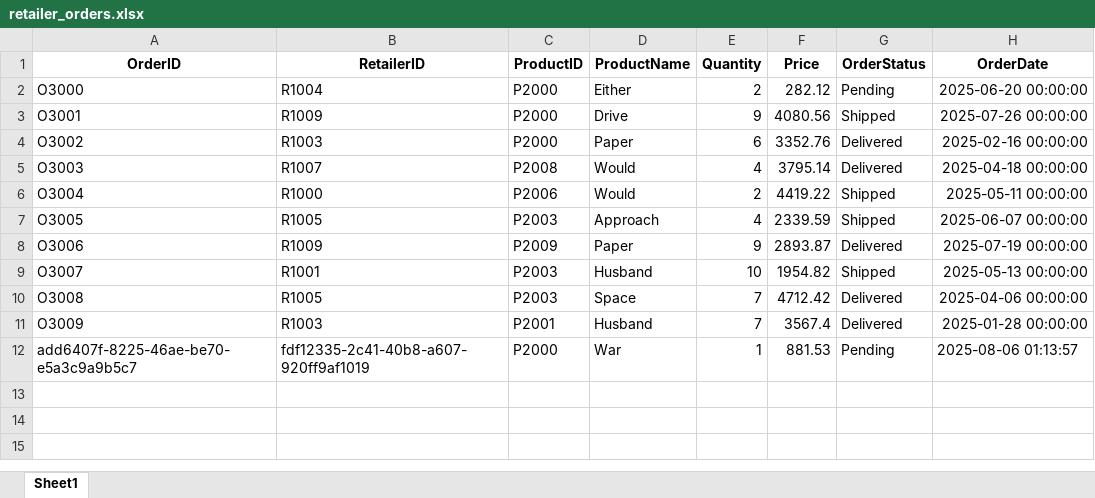
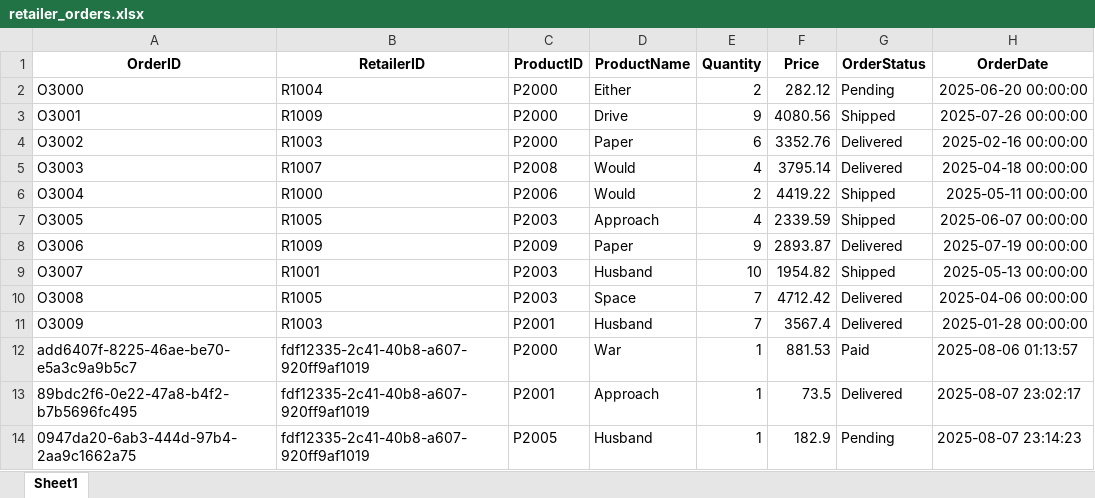
Before and after one commit to BalaMurugan-2005/Nomii_retailer_UPDATES_REAL_MAIN, an Excel workbook: nomii_real/data/retailer_orders.xlsx, sheet Sheet1, drawn as a sheet; values as stored, in another font and other column widths than the file's, no borders; the diff names each change by its address in the sheet, - before the commit and + after, or states it on an @@ line.

```diff
--- a/nomii_real/data/retailer_orders.xlsx (sheet Sheet1)
+++ b/nomii_real/data/retailer_orders.xlsx (sheet Sheet1)
-G12 (OrderStatus): Pending
+G12 (OrderStatus): Paid
+row 13: 89bdc2f6-0e22-47a8-b4f2-b7b5696fc495 | fdf12335-2c41-40b8-a607-920ff9af1019 | P2001 | Approach | 1 | 73.5 | Delivered | 2025-08-07 23:02:17
+row 14: 0947da20-6ab3-444d-97b4-2aa9c1662a75 | fdf12335-2c41-40b8-a607-920ff9af1019 | P2005 | Husband | 1 | 182.9 | Pending | 2025-08-07 23:14:23
```
Also changed, not shown: nomii_real/data/MoneySpent.xlsx, nomii_real/data/Orders.xlsx, 6 other files.
